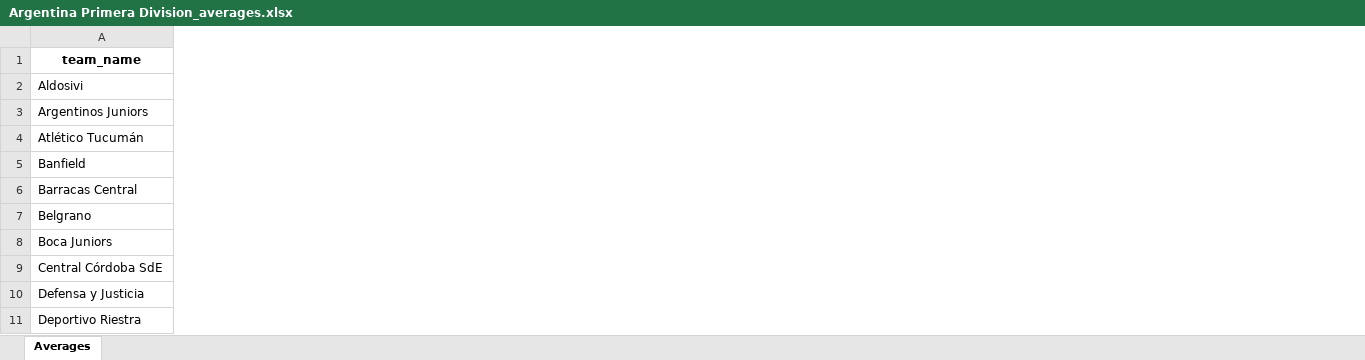
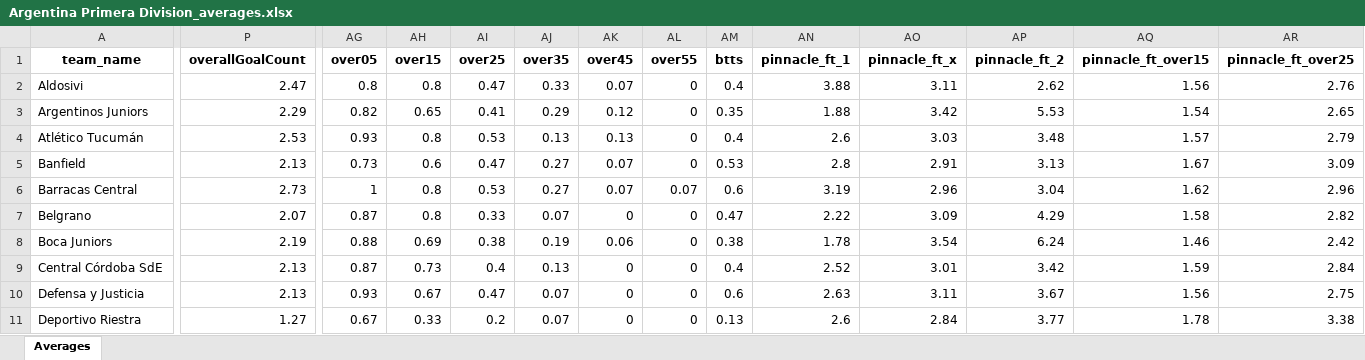
Before and after one commit to pyqueen1/DB2, an Excel workbook: data/teams/leagues/Argentina Primera Division_averages.xlsx, sheet Averages, drawn as a sheet; only a part is shown, gaps mark what is left out; values as stored, in another font and other column widths than the file's, no borders; the diff covers the shown part only; the diff names each change by its address in the sheet, - before the commit and + after, or states it on an @@ line.

Commit message:
Updated team averages

```diff
--- a/data/teams/leagues/Argentina Primera Division_averages.xlsx (sheet Averages)
+++ b/data/teams/leagues/Argentina Primera Division_averages.xlsx (sheet Averages)
+column P (overallGoalCount), rows 2-11: 2.47 | 2.29 | 2.53 | 2.13 | 2.73 | 2.07 | 2.19 | 2.13 | 2.13 | 1.27
+column AG (over05), rows 2-11: 0.8 | 0.82 | 0.93 | 0.73 | 1 | 0.87 | 0.88 | 0.87 | 0.93 | 0.67
+column AH (over15), rows 2-11: 0.8 | 0.65 | 0.8 | 0.6 | 0.8 | 0.8 | 0.69 | 0.73 | 0.67 | 0.33
+column AI (over25), rows 2-11: 0.47 | 0.41 | 0.53 | 0.47 | 0.53 | 0.33 | 0.38 | 0.4 | 0.47 | 0.2
+column AJ (over35), rows 2-11: 0.33 | 0.29 | 0.13 | 0.27 | 0.27 | 0.07 | 0.19 | 0.13 | 0.07 | 0.07
+column AK (over45), rows 2-11: 0.07 | 0.12 | 0.13 | 0.07 | 0.07 | 0 | 0.06 | 0 | 0 | 0
+column AL (over55), rows 2-11: 0 | 0 | 0 | 0 | 0.07 | 0 | 0 | 0 | 0 | 0
+column AM (btts), rows 2-11: 0.4 | 0.35 | 0.4 | 0.53 | 0.6 | 0.47 | 0.38 | 0.4 | 0.6 | 0.13
+column AN (pinnacle_ft_1), rows 2-11: 3.88 | 1.88 | 2.6 | 2.8 | 3.19 | 2.22 | 1.78 | 2.52 | 2.63 | 2.6
+column AO (pinnacle_ft_x), rows 2-11: 3.11 | 3.42 | 3.03 | 2.91 | 2.96 | 3.09 | 3.54 | 3.01 | 3.11 | 2.84
+column AP (pinnacle_ft_2), rows 2-11: 2.62 | 5.53 | 3.48 | 3.13 | 3.04 | 4.29 | 6.24 | 3.42 | 3.67 | 3.77
+column AQ (pinnacle_ft_over15), rows 2-11: 1.56 | 1.54 | 1.57 | 1.67 | 1.62 | 1.58 | 1.46 | 1.59 | 1.56 | 1.78
+column AR (pinnacle_ft_over25), rows 2-11: 2.76 | 2.65 | 2.79 | 3.09 | 2.96 | 2.82 | 2.42 | 2.84 | 2.75 | 3.38
```
Also changed, not shown: 11 added columns elsewhere in this sheet.
